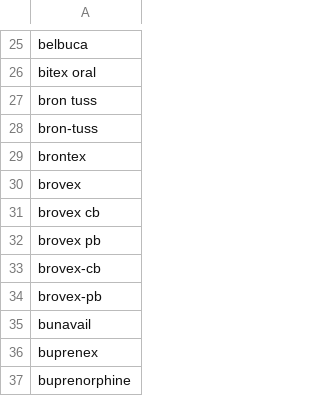
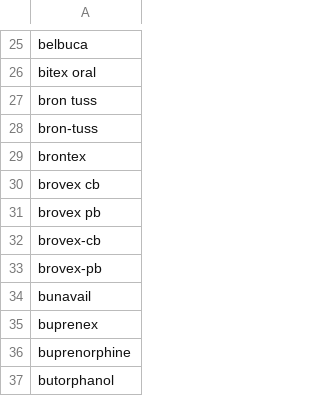
Before and after one commit to comorbidity/medgen-data, a TSV file: opioid/keywords.tsv, drawn as a sheet; only a part is shown, gaps mark what is left out; the shorter side is filled out with more unchanged rows; the diff names each change by its address in the sheet, - before the commit and + after, or states it on an @@ line.

Commit message:
removed keyword "brovex" if not further qualified as an opioid.

```diff
--- a/opioid/keywords.tsv
+++ b/opioid/keywords.tsv
-row 30: brovex
```
Also changed, not shown: 1 other file.
